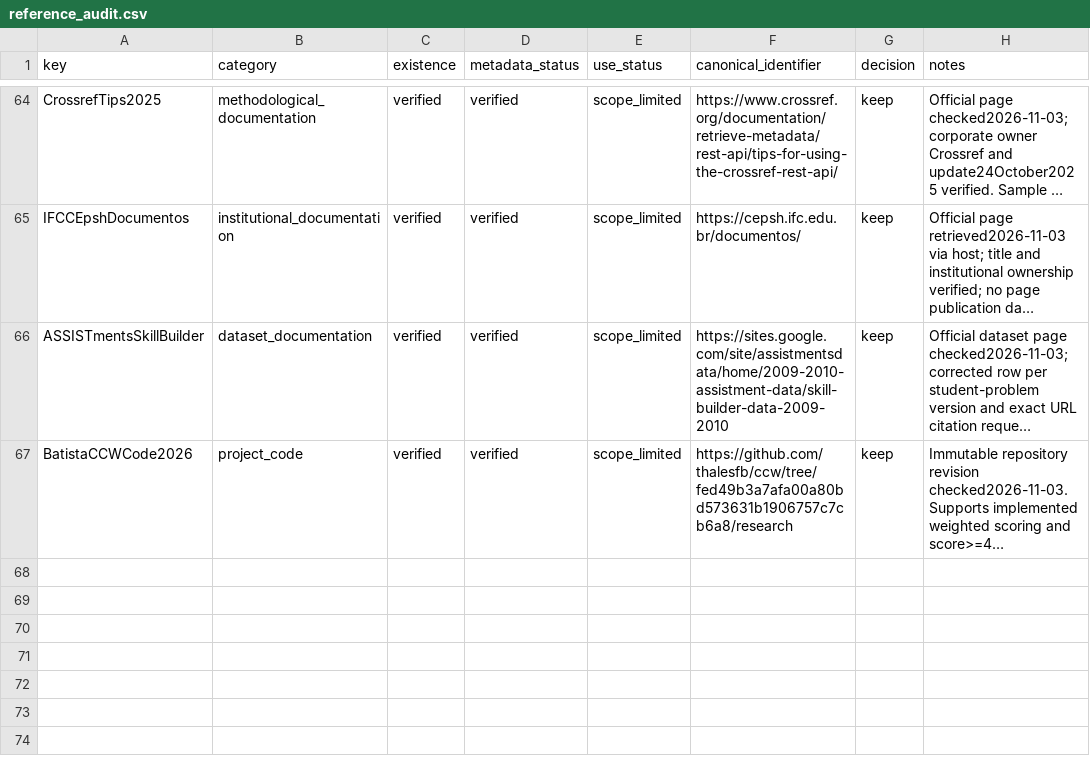
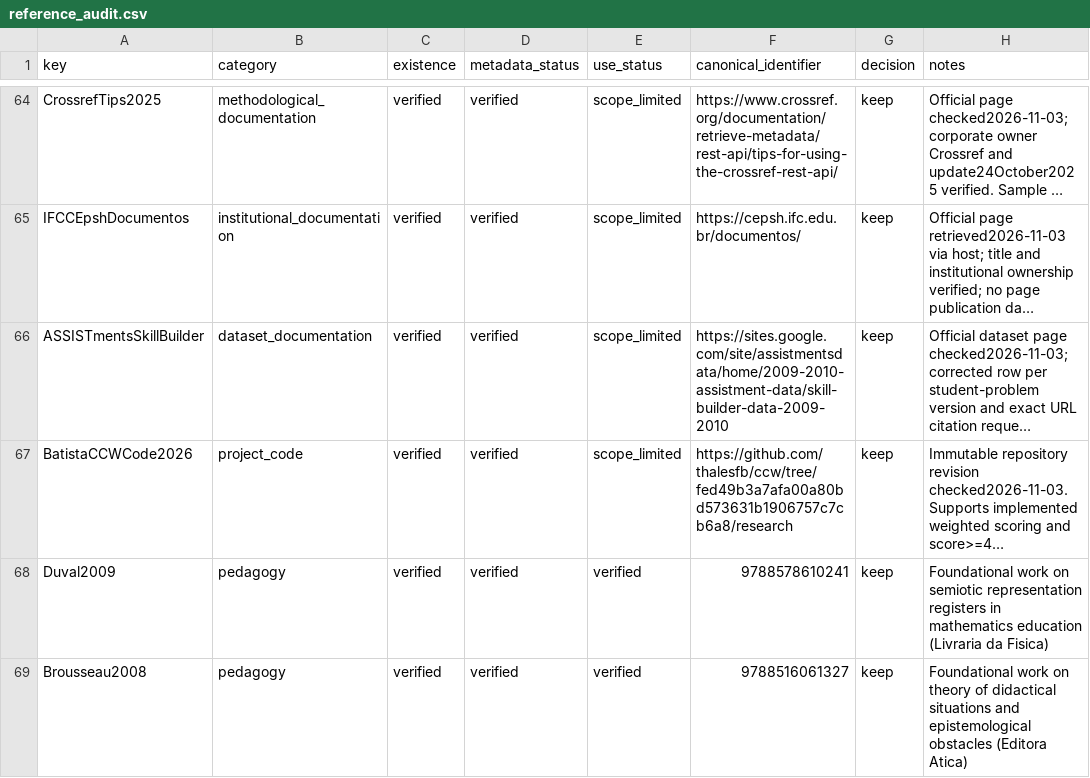
Before and after one commit to thalesfb/ccw, a CSV file: research/data/reference_audit.csv, drawn as a sheet; only a part is shown, gaps mark what is left out; long unchanged cells end in …; the diff names each change by its address in the sheet, - before the commit and + after, or states it on an @@ line.

```diff
--- a/research/data/reference_audit.csv
+++ b/research/data/reference_audit.csv
+row 68: Duval2009 | pedagogy | verified | verified | verified | 9788578610241 | keep | Foundational work on semiotic representation registers in mathematics education (Livraria da Fisica)
+row 69: Brousseau2008 | pedagogy | verified | verified | verified | 9788516061327 | keep | Foundational work on theory of didactical situations and epistemological obstacles (Editora Atica)
```
Also changed, not shown: 16 other files.
